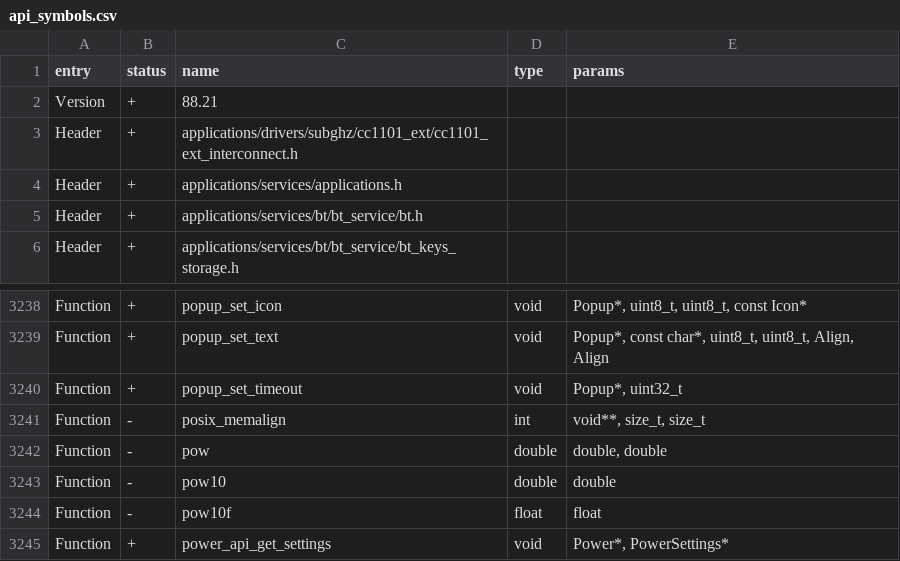
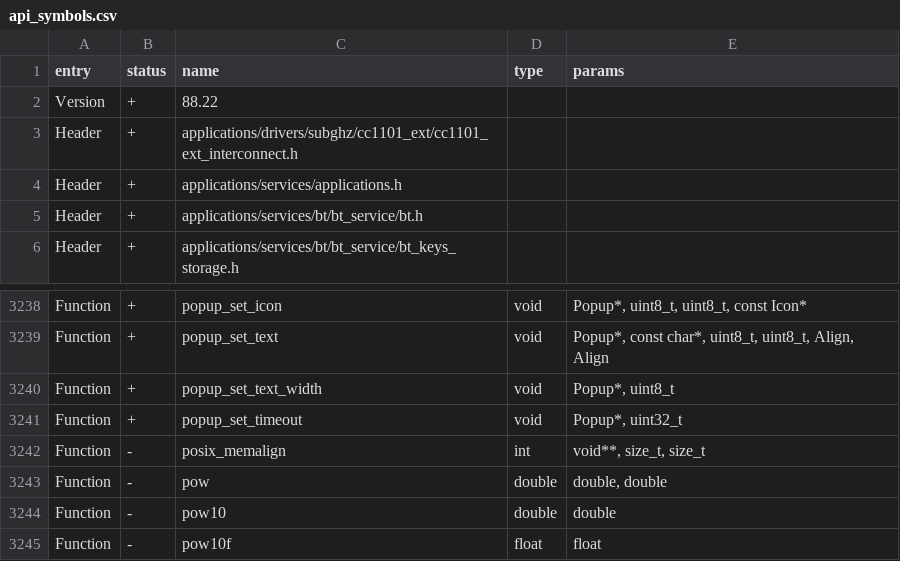
Before and after one commit to squazaryu/tumoflip, a CSV file: targets/f7/api_symbols.csv, drawn as a sheet; only a part is shown, gaps mark what is left out; the shorter side is filled out with more unchanged rows.

Commit message:
feat(gui): add opt-in bounded popup text for RFID and iButton status

```diff
--- a/targets/f7/api_symbols.csv
+++ b/targets/f7/api_symbols.csv
@@ -1,3 +1,3 @@
 entry,status,name,type,params
-Version,+,88.21,,
+Version,+,88.22,,
 Header,+,applications/drivers/subghz/cc1101_ext/cc1101_ext_interconnect.h,,
@@ -3239,2 +3239,3 @@ Function,+,popup_set_icon,void,"Popup*, uint8_t, uint8_t, const Icon*"
 Function,+,popup_set_text,void,"Popup*, const char*, uint8_t, uint8_t, Align, Align"
+Function,+,popup_set_text_width,void,"Popup*, uint8_t"
 Function,+,popup_set_timeout,void,"Popup*, uint32_t"
```
Also changed, not shown: 6 other files.
